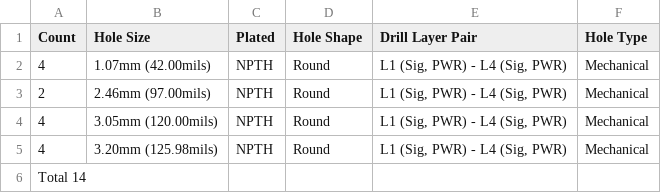
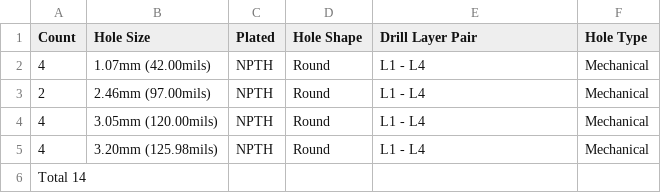
Before and after one commit to BDMPowertrain/bms_slave, a CSV file: Manufacturing/Fabrication/Drill Tables/bms_slave-(L1-L4)_NPTH_drill_table.csv, drawn as a sheet.

```diff
--- a/Manufacturing/Fabrication/Drill Tables/bms_slave-(L1-L4)_NPTH_drill_table.csv
+++ b/Manufacturing/Fabrication/Drill Tables/bms_slave-(L1-L4)_NPTH_drill_table.csv
@@ -1,6 +1,6 @@
 Count,Hole Size,Plated,Hole Shape,Drill Layer Pair,Hole Type
-4,1.07mm (42.00mils),NPTH,Round,"L1 (Sig, PWR) - L4 (Sig, PWR)",Mechanical
-2,2.46mm (97.00mils),NPTH,Round,"L1 (Sig, PWR) - L4 (Sig, PWR)",Mechanical
-4,3.05mm (120.00mils),NPTH,Round,"L1 (Sig, PWR) - L4 (Sig, PWR)",Mechanical
-4,3.20mm (125.98mils),NPTH,Round,"L1 (Sig, PWR) - L4 (Sig, PWR)",Mechanical
+4,1.07mm (42.00mils),NPTH,Round,L1 - L4,Mechanical
+2,2.46mm (97.00mils),NPTH,Round,L1 - L4,Mechanical
+4,3.05mm (120.00mils),NPTH,Round,L1 - L4,Mechanical
+4,3.20mm (125.98mils),NPTH,Round,L1 - L4,Mechanical
 Total 14,,,,,
```
Also changed, not shown: Manufacturing/Assembly/bms_slave-CPL.csv, Manufacturing/Fabrication/Drill Tables/bms_slave-(L1-L4)_drill_table.csv, 30 other files.
